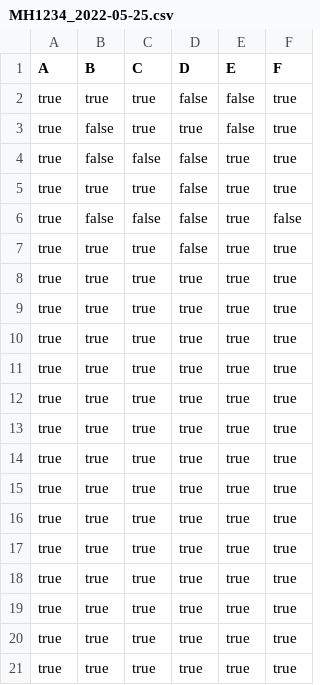
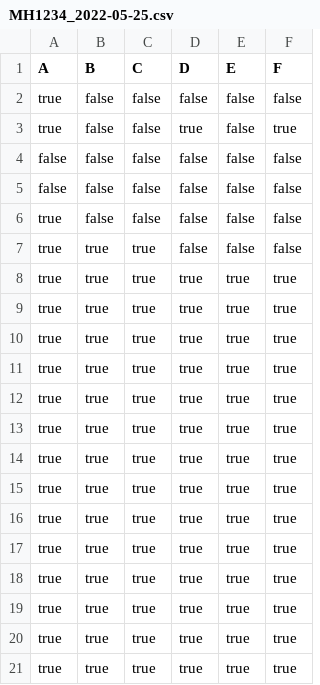
Before and after one commit to T-Atlas/EBU6304_G058_flight, a CSV file: src/main/resources/com/app/flight/data/csv/flightSeat/MH1234_2022-05-25.csv, drawn as a sheet.

```diff
--- a/src/main/resources/com/app/flight/data/csv/flightSeat/MH1234_2022-05-25.csv
+++ b/src/main/resources/com/app/flight/data/csv/flightSeat/MH1234_2022-05-25.csv
@@ -1,8 +1,8 @@
 A,B,C,D,E,F
-true,true,true,false,false,true
-true,false,true,true,false,true
-true,false,false,false,true,true
-true,true,true,false,true,true
-true,false,false,false,true,false
-true,true,true,false,true,true
+true,false,false,false,false,false
+true,false,false,true,false,true
+false,false,false,false,false,false
+false,false,false,false,false,false
+true,false,false,false,false,false
+true,true,true,false,false,false
 true,true,true,true,true,true
```
Also changed, not shown: src/main/resources/com/app/flight/data/csv/flightSeat/MH8633_2022-05-11.csv, 10 other files.
